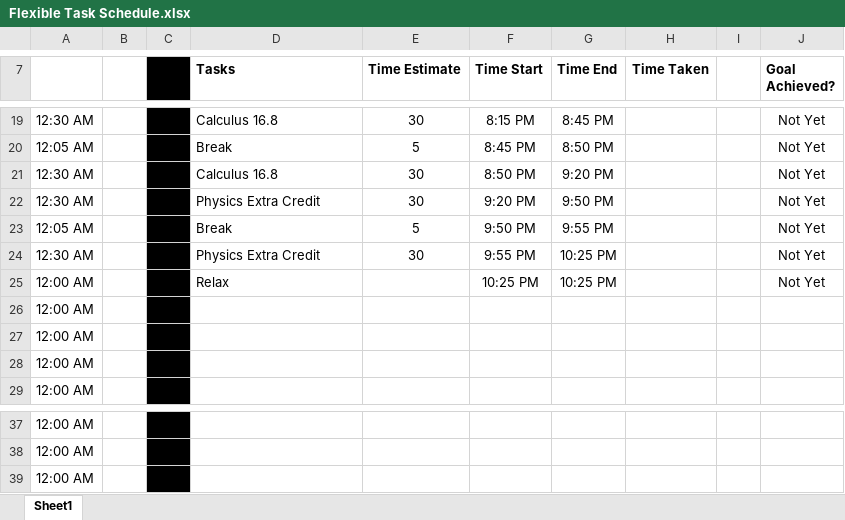
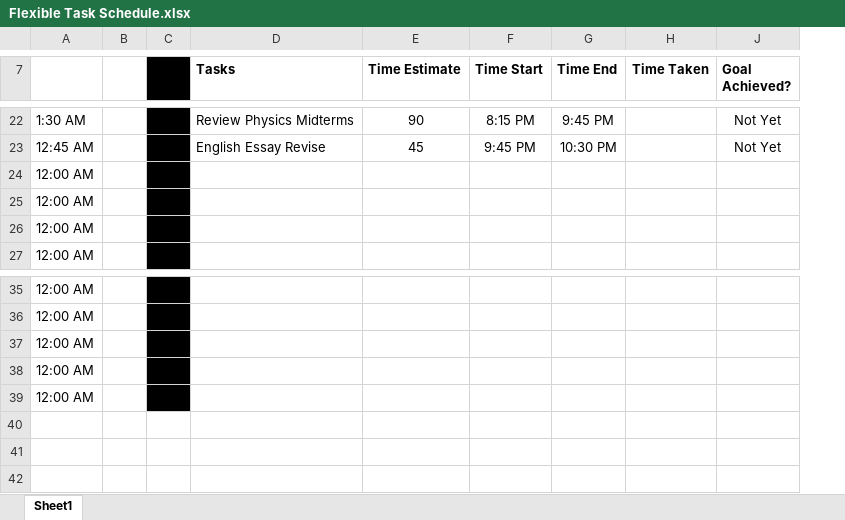
Before and after one commit to codyswain/Excel-Task-Scheduler, an Excel workbook: Flexible Task Schedule.xlsx, sheet Sheet1, drawn as a sheet; only a part is shown, gaps mark what is left out; values as stored, in another font and other column widths than the file's, no borders; removed rows and columns are numbered as before the commit, all else as after; the diff covers the shown part only; the diff names each change by its address in the sheet, - before the commit and + after, or states it on an @@ line.

Commit message:
Add files via upload

```diff
--- a/Flexible Task Schedule.xlsx (sheet Sheet1)
+++ b/Flexible Task Schedule.xlsx (sheet Sheet1)
@@ column I hidden, empty @@
-A22: 12:30 AM
+A22: 1:30 AM
-D22 (Tasks): Calculus 16.8
+D22 (Tasks): Review Physics Midterms
-E22 (Time Estimate): 30
+E22 (Time Estimate): 90
-G22 (Time End): 8:45 PM
+G22 (Time End): 9:45 PM
-row 20: 12:05 AM |  |  | Break | 5 | 8:45 PM | 8:50 PM |  |  | Not Yet
-row 21: 12:30 AM |  |  | Calculus 16.8 | 30 | 8:50 PM | 9:20 PM |  |  | Not Yet
-row 22: 12:30 AM |  |  | Physics Extra Credit | 30 | 9:20 PM | 9:50 PM |  |  | Not Yet
-row 23: 12:05 AM |  |  | Break | 5 | 9:50 PM | 9:55 PM |  |  | Not Yet
-row 24: 12:30 AM |  |  | Physics Extra Credit | 30 | 9:55 PM | 10:25 PM |  |  | Not Yet
-row 25: 12:00 AM |  |  | Relax |  | 10:25 PM | 10:25 PM |  |  | Not Yet
+row 23: 12:45 AM |  |  | English Essay Revise | 45 | 9:45 PM | 10:30 PM |  | Not Yet
+row 38: 12:00 AM
+row 39: 12:00 AM
```
Also changed, not shown: 10 added rows, 7 removed rows and 14 edited cells elsewhere in this sheet, formulas that keep their value.
